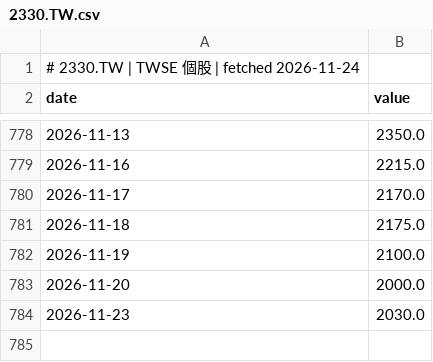
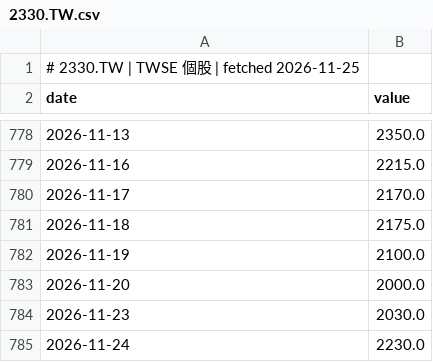
Before and after one commit to GunDamnBoy/chart-of-the-day, a CSV file: data/series/2330.TW.csv, drawn as a sheet; only a part is shown, gaps mark what is left out.

```diff
--- a/data/series/2330.TW.csv
+++ b/data/series/2330.TW.csv
@@ -1,2 +1,2 @@
-# 2330.TW | TWSE 個股 | fetched 2026-11-24
+# 2330.TW | TWSE 個股 | fetched 2026-11-25
 date,value
@@ -784 +784,2 @@ date,value
 2026-11-23,2030.0
+2026-11-24,2230.0
```
Also changed, not shown: data/series/005930.KS.csv, data/series/6857.T.csv, 55 other files.
